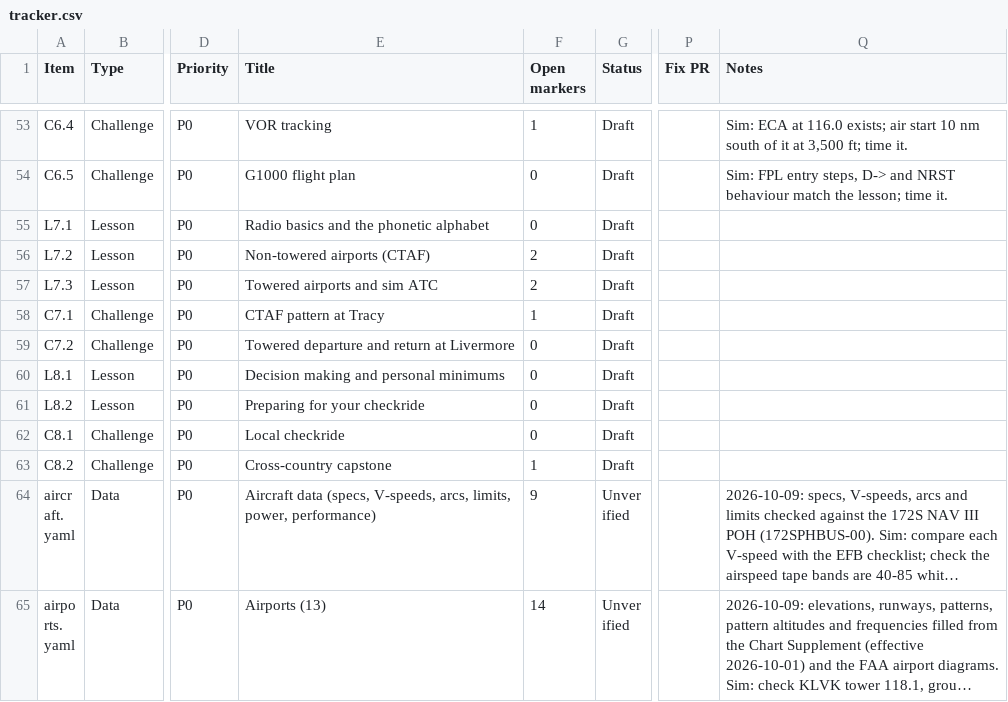
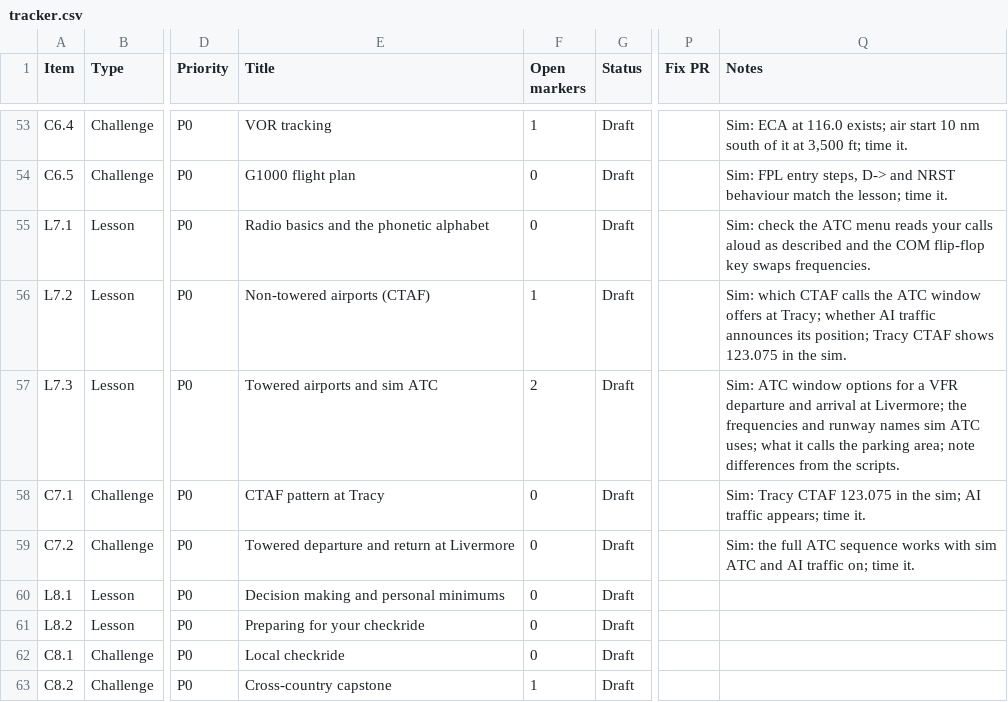
Before and after one commit to triciapickard/Learn-To-Fly, a CSV file: docs/verification/tracker.csv, drawn as a sheet; only a part is shown, gaps mark what is left out; the shorter side is filled out with more unchanged rows; long unchanged cells end in …; the diff names each change by its address in the sheet, - before the commit and + after, or states it on an @@ line.

```diff
--- a/docs/verification/tracker.csv
+++ b/docs/verification/tracker.csv
-Q55 (Notes): (empty)
+Q55 (Notes): Sim: check the ATC menu reads your calls aloud as described and the COM flip-flop key swaps frequencies.
-F56 (Open markers): 2
+F56 (Open markers): 1
-Q56 (Notes): (empty)
+Q56 (Notes): Sim: which CTAF calls the ATC window offers at Tracy; whether AI traffic announces its position; Tracy CTAF shows 123.075 in the sim.
-Q57 (Notes): (empty)
+Q57 (Notes): Sim: ATC window options for a VFR departure and arrival at Livermore; the frequencies and runway names sim ATC uses; what it calls the parking area; note differences from the scripts.
-F58 (Open markers): 1
+F58 (Open markers): 0
-Q58 (Notes): (empty)
+Q58 (Notes): Sim: Tracy CTAF 123.075 in the sim; AI traffic appears; time it.
-Q59 (Notes): (empty)
+Q59 (Notes): Sim: the full ATC sequence works with sim ATC and AI traffic on; time it.
```
Also changed, not shown: 6 other files.
